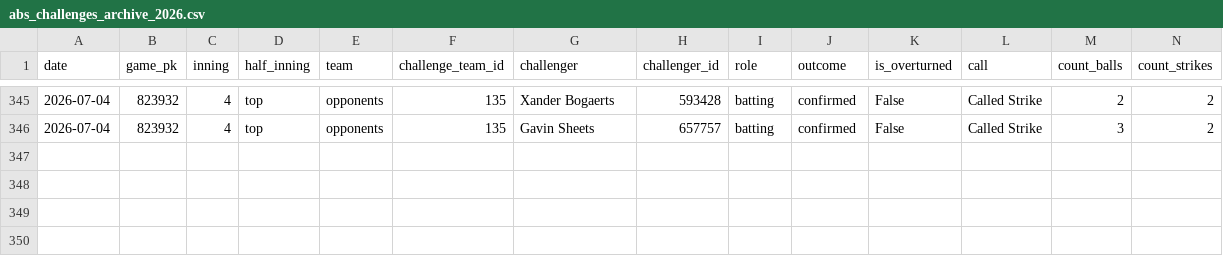
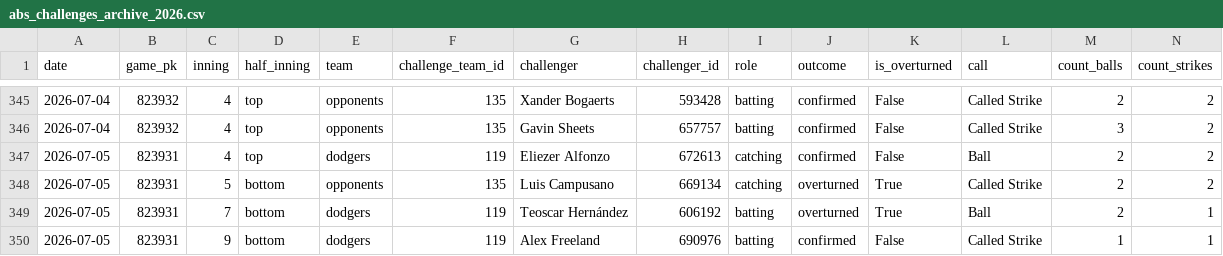
Before and after one commit to stiles/dodgers, a CSV file: data/summary/abs_challenges_archive_2026.csv, drawn as a sheet; only a part is shown, gaps mark what is left out; rows hold the shown columns only; the diff names each change by its address in the sheet, - before the commit and + after, or states it on an @@ line.

```diff
--- a/data/summary/abs_challenges_archive_2026.csv
+++ b/data/summary/abs_challenges_archive_2026.csv
+row 347: 2026-07-05 | 823931 | 4 | top | dodgers | 119 | Eliezer Alfonzo | 672613 | catching | confirmed | False | Ball | 2 | 2
+row 348: 2026-07-05 | 823931 | 5 | bottom | opponents | 135 | Luis Campusano | 669134 | catching | overturned | True | Called Strike | 2 | 2
+row 349: 2026-07-05 | 823931 | 7 | bottom | dodgers | 119 | Teoscar Hernández | 606192 | batting | overturned | True | Ball | 2 | 1
+row 350: 2026-07-05 | 823931 | 9 | bottom | dodgers | 119 | Alex Freeland | 690976 | batting | confirmed | False | Called Strike | 1 | 1
```
Also changed, not shown: data/batting/dodgers_player_batting_1958_present.csv, data/batting/dodgers_player_batting_current_table.csv, 47 other files.
